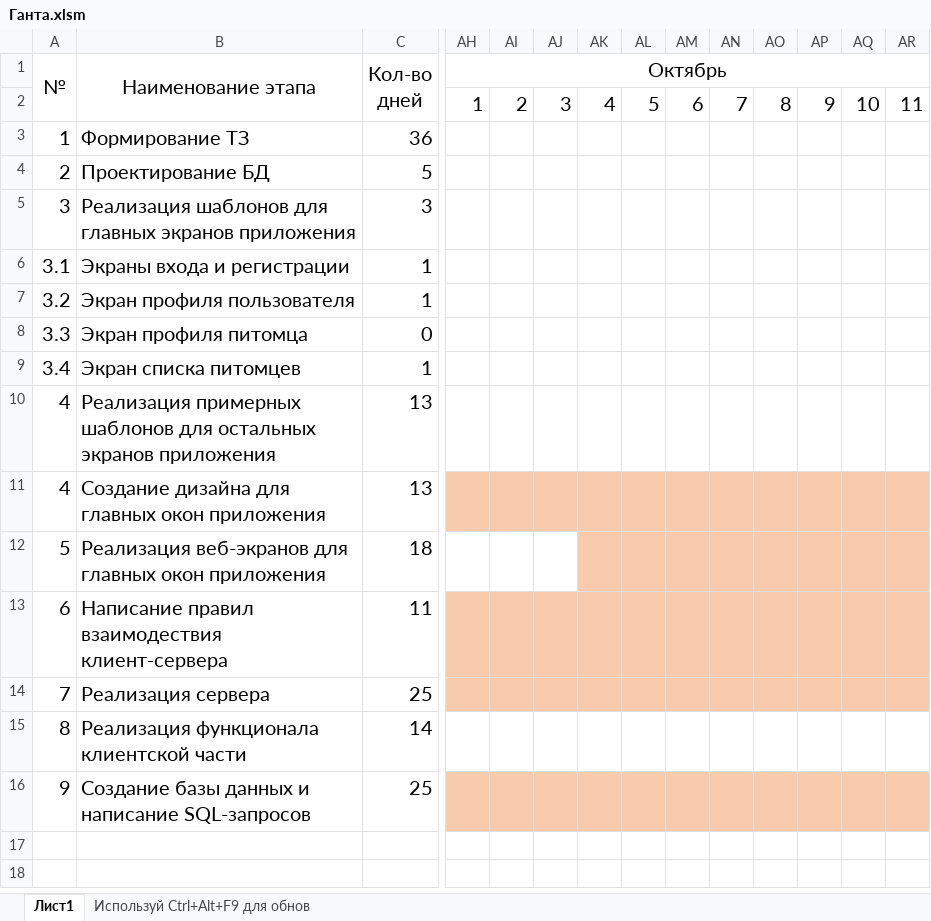
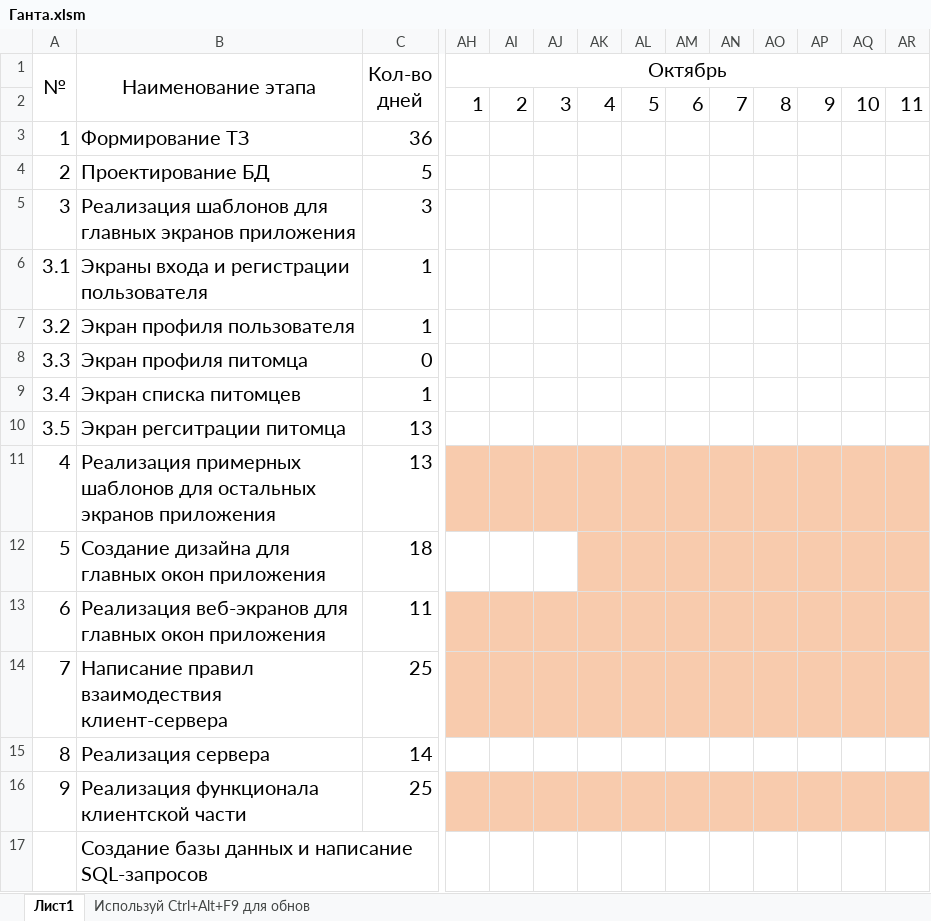
Before and after one commit to AlexsandraMK/testRep, an Excel workbook: Ганта.xlsm, sheet Лист1, drawn as a sheet; only a part is shown, gaps mark what is left out; values as stored, in another font and other column widths than the file's, no borders; addresses are those after the commit; rows hold the shown columns only; the diff covers the shown part only; the diff names each change by its address in the sheet, - before the commit and + after, or states it on an @@ line.

Commit message:
Немного исправлена

```diff
--- a/Ганта.xlsm (sheet Лист1)
+++ b/Ганта.xlsm (sheet Лист1)
-B6 (Наименование этапа): Экраны входа и регистрации
+B6 (Наименование этапа): Экраны входа и регистрации пользователя
+row 10: 3.5 | Экран регситрации питомца | 13
-AH11:AR11 fill: none
+AH11:AR11 fill: #F8CBAD
-A12 (№): 4
+A12 (№): 5
-C12 (Кол-во дней): 13
+C12 (Кол-во дней): 18
-AH12:AJ12 fill: #F8CBAD
+AH12:AJ12 fill: none
-A13 (№): 5
+A13 (№): 6
-C13 (Кол-во дней): 18
+C13 (Кол-во дней): 11
-AH13:AJ13 fill: none
+AH13:AJ13 fill: #F8CBAD
-A14 (№): 6
+A14 (№): 7
-C14 (Кол-во дней): 11
+C14 (Кол-во дней): 25
-A15 (№): 7
+A15 (№): 8
-C15 (Кол-во дней): 25
+C15 (Кол-во дней): 14
-AH15:AR15 fill: #F8CBAD
+AH15:AR15 fill: none
-A16 (№): 8
+A16 (№): 9
-C16 (Кол-во дней): 14
+C16 (Кол-во дней): 25
-AH16:AR16 fill: none
+AH16:AR16 fill: #F8CBAD
-A17 (№): 9
+A17 (№): (empty)
-C17 (Кол-во дней): 25
+C17 (Кол-во дней): (empty)
-AH17:AR17 fill: #F8CBAD
+AH17:AR17 fill: none
```
Also changed, not shown: cell formats elsewhere in this sheet, formulas that keep their value.
